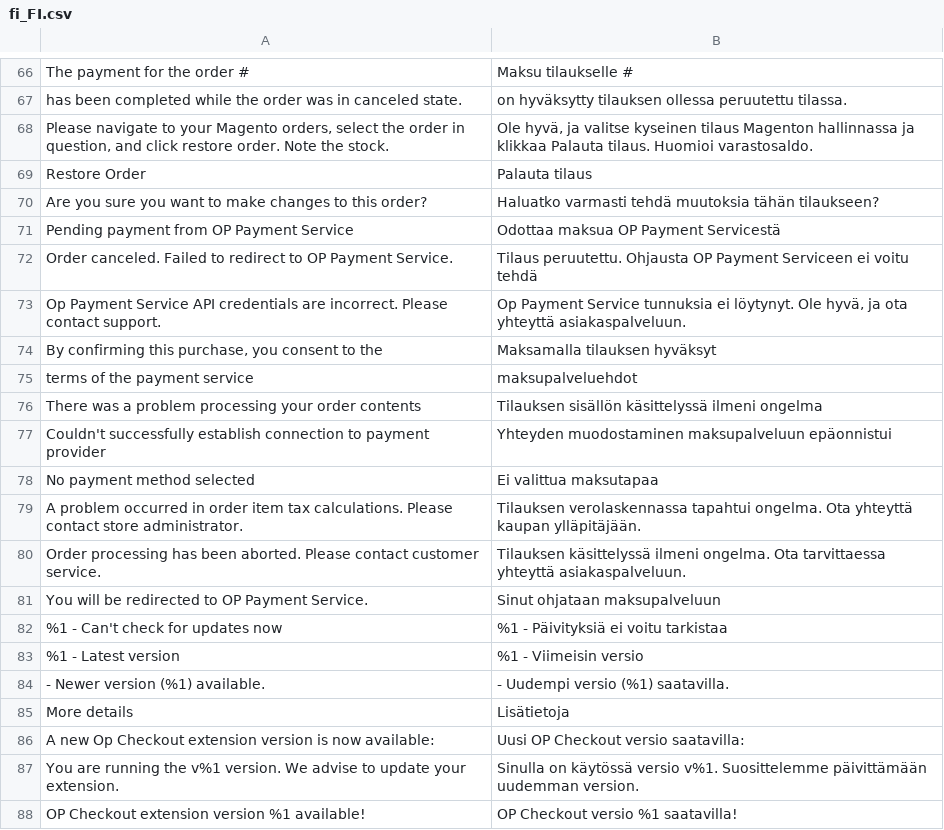
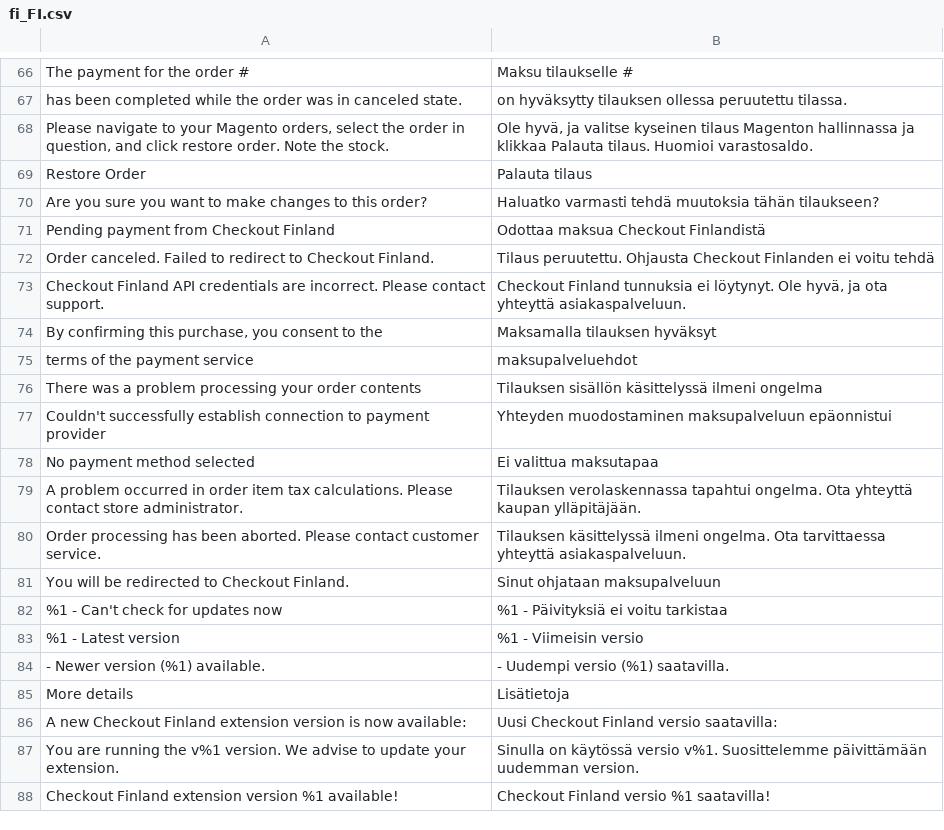
Before and after one commit to CheckoutFinland/checkout-finland-for-magento-2, a CSV file: i18n/fi_FI.csv, drawn as a sheet; only a part is shown, gaps mark what is left out; removed rows and columns are numbered as before the commit, all else as after; the diff names each change by its address in the sheet, - before the commit and + after, or states it on an @@ line.

```diff
--- a/i18n/fi_FI.csv
+++ b/i18n/fi_FI.csv
-row 71: Pending payment from OP Payment Service | Odottaa maksua OP Payment Servicestä
-row 72: Order canceled. Failed to redirect to OP Payment Service. | Tilaus peruutettu. Ohjausta OP Payment Serviceen ei voitu tehdä
+row 71: Pending payment from Checkout Finland | Odottaa maksua Checkout Finlandistä
+row 72: Order canceled. Failed to redirect to Checkout Finland. | Tilaus peruutettu. Ohjausta Checkout Finlanden ei voitu tehdä
-A73: Op Payment Service API credentials…
+A73: Checkout Finland API credentials…
-B73: Op Payment Service tunnuksia ei…
+B73: Checkout Finland tunnuksia ei…
-A81: You will be redirected to OP Payment Service.
+A81: You will be redirected to Checkout Finland.
-A86: A new Op Checkout extension version…
+A86: A new Checkout Finland extension version…
-B86: Uusi OP Checkout versio saatavilla:
+B86: Uusi Checkout Finland versio saatavilla:
-A88: OP Checkout extension version…
+A88: Checkout Finland extension version…
-B88: OP Checkout versio %1 saatavilla!
+B88: Checkout Finland versio %1 saatavilla!
```
Also changed, not shown: 12 other files.
